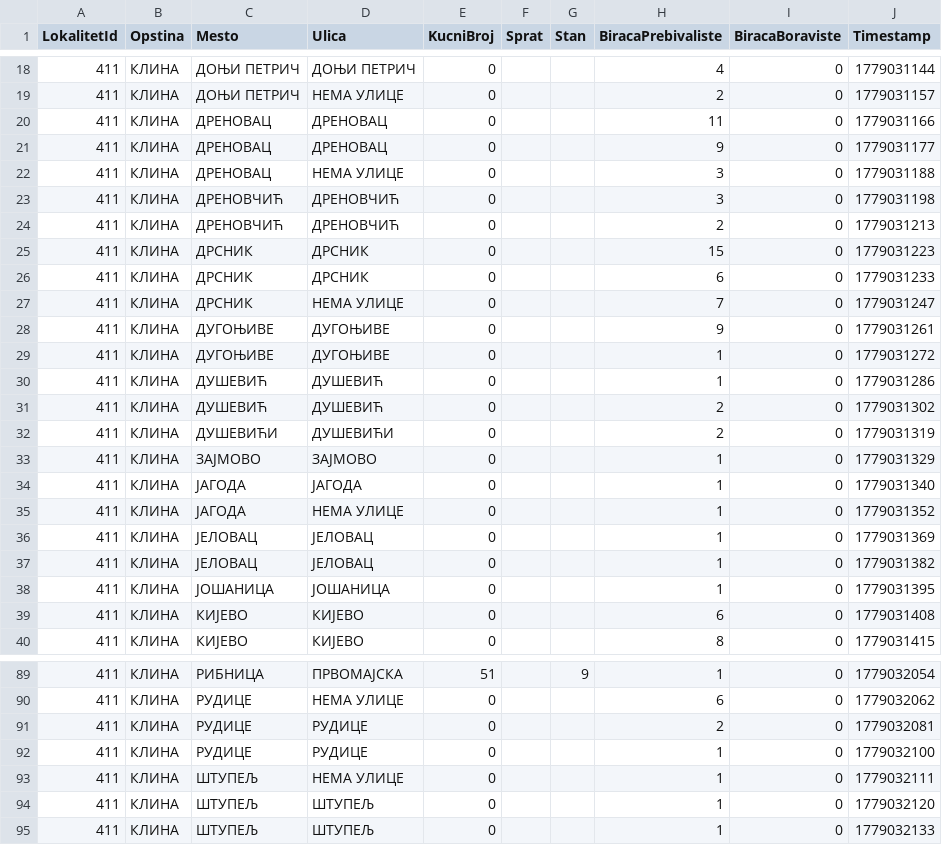
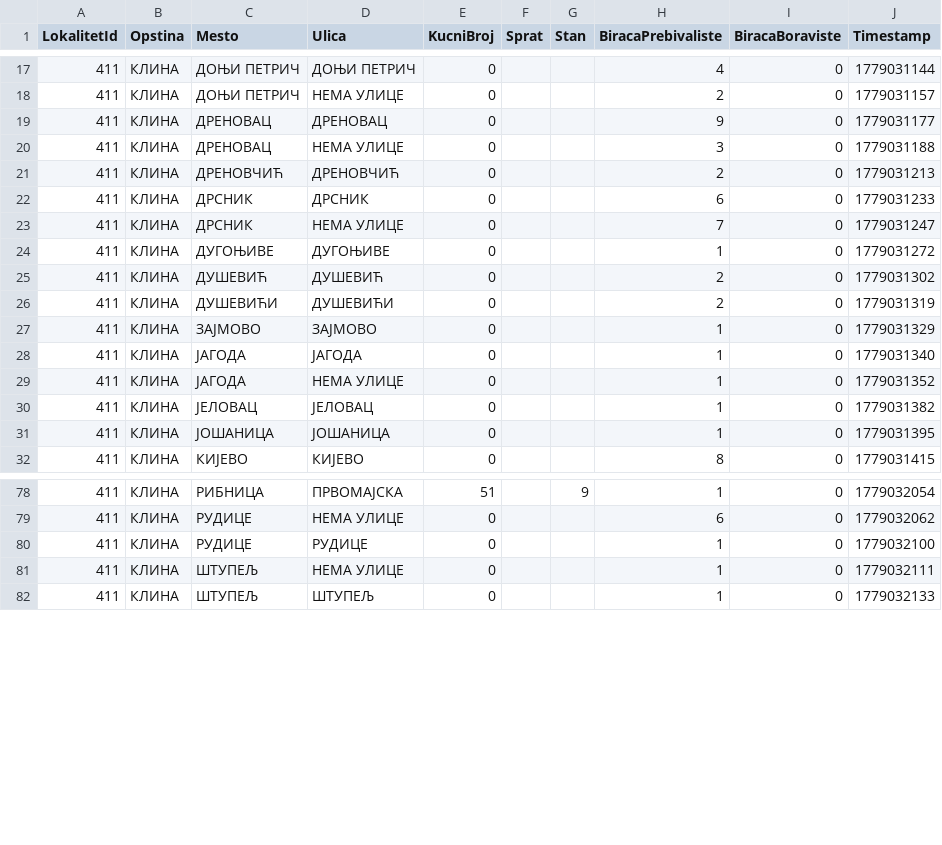
Before and after one commit to nemdub/biracki-spisak, a CSV file: data/processed/biraci_po_adresi/biraci_po_adresi_411.csv, drawn as a sheet; only a part is shown, gaps mark what is left out; the diff covers the shown part only; the diff names each change by its address in the sheet, - before the commit and + after, or states it on an @@ line.

```diff
--- a/data/processed/biraci_po_adresi/biraci_po_adresi_411.csv
+++ b/data/processed/biraci_po_adresi/biraci_po_adresi_411.csv
-row 20: 411 | КЛИНА | ДРЕНОВАЦ | ДРЕНОВАЦ | 0 |  |  | 11 | 0 | 1779031166
-row 23: 411 | КЛИНА | ДРЕНОВЧИЋ | ДРЕНОВЧИЋ | 0 |  |  | 3 | 0 | 1779031198
-row 25: 411 | КЛИНА | ДРСНИК | ДРСНИК | 0 |  |  | 15 | 0 | 1779031223
-row 28: 411 | КЛИНА | ДУГОЊИВЕ | ДУГОЊИВЕ | 0 |  |  | 9 | 0 | 1779031261
-row 30: 411 | КЛИНА | ДУШЕВИЋ | ДУШЕВИЋ | 0 |  |  | 1 | 0 | 1779031286
-row 36: 411 | КЛИНА | ЈЕЛОВАЦ | ЈЕЛОВАЦ | 0 |  |  | 1 | 0 | 1779031369
-row 39: 411 | КЛИНА | КИЈЕВО | КИЈЕВО | 0 |  |  | 6 | 0 | 1779031408
-row 91: 411 | КЛИНА | РУДИЦЕ | РУДИЦЕ | 0 |  |  | 2 | 0 | 1779032081
-row 94: 411 | КЛИНА | ШТУПЕЉ | ШТУПЕЉ | 0 |  |  | 1 | 0 | 1779032120
```
Also changed, not shown: 4 removed rows elsewhere in this file, data/processed/biraci_po_adresi/biraci_po_adresi_400.csv, data/processed/biraci_po_adresi/biraci_po_adresi_401.csv, 12 other files.
